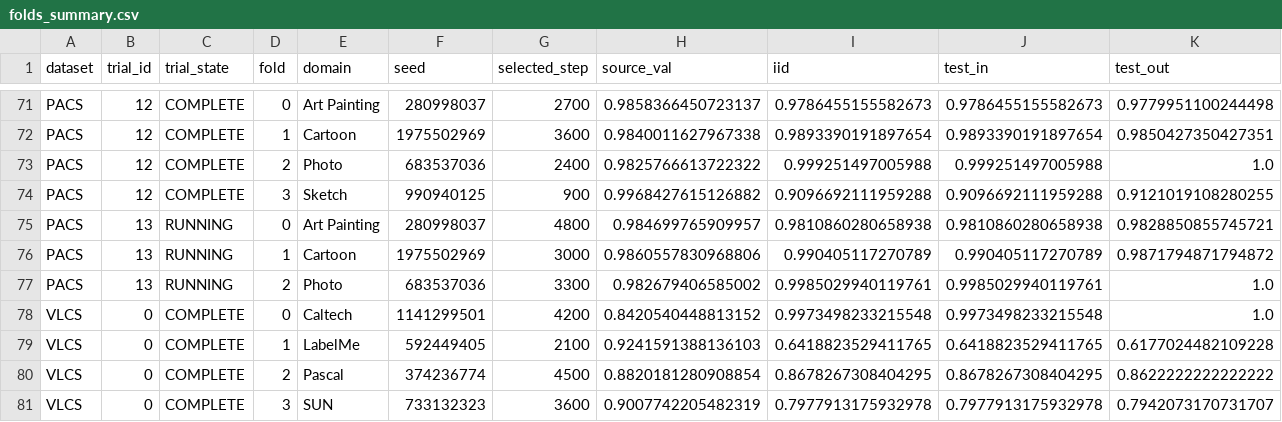
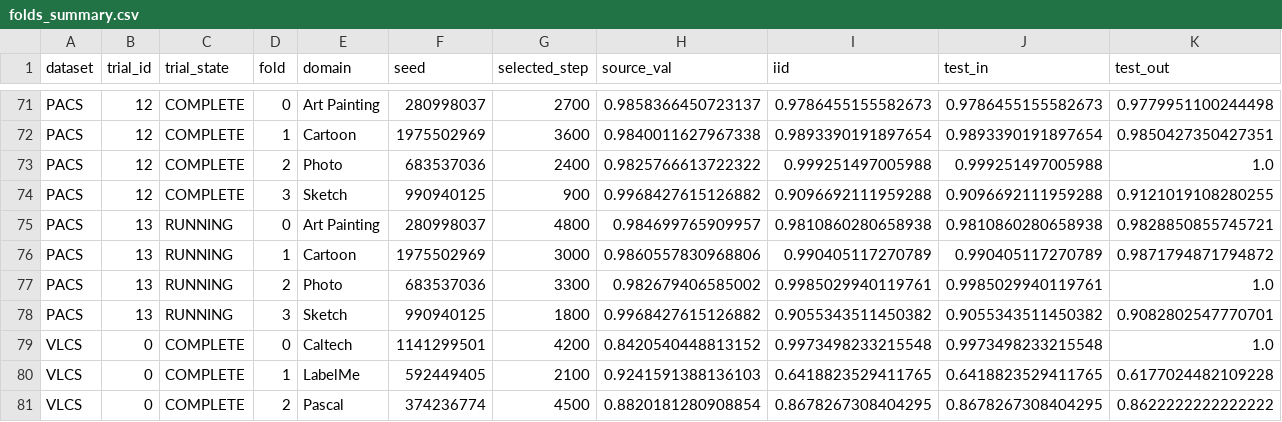
Before and after one commit to r97993346-design/DCCL-3Source-DomainNet, a CSV file: DCCL/DCCL/analysis_results/cipt_clip_supcon_cosine_optuna_mincl_space_v2_20261127/folds_summary.csv, drawn as a sheet; only a part is shown, gaps mark what is left out; the shorter side is filled out with more unchanged rows; rows hold the shown columns only; the diff names each change by its address in the sheet, - before the commit and + after, or states it on an @@ line.

Commit message:
Sync completed and active experiment results (2026-11-28T03:06:58+08:00)

```diff
--- a/DCCL/DCCL/analysis_results/cipt_clip_supcon_cosine_optuna_mincl_space_v2_20261127/folds_summary.csv
+++ b/DCCL/DCCL/analysis_results/cipt_clip_supcon_cosine_optuna_mincl_space_v2_20261127/folds_summary.csv
+row 78: PACS | 13 | RUNNING | 3 | Sketch | 990940125 | 1800 | 0.9968427615126882 | 0.9055343511450382 | 0.9055343511450382 | 0.9082802547770701
```
Also changed, not shown: DCCL/DCCL/analysis_results/cipt_clip_supcon_cosine_optuna_mincl_space_v2_20261127/trials_summary.csv, 14 other files.
